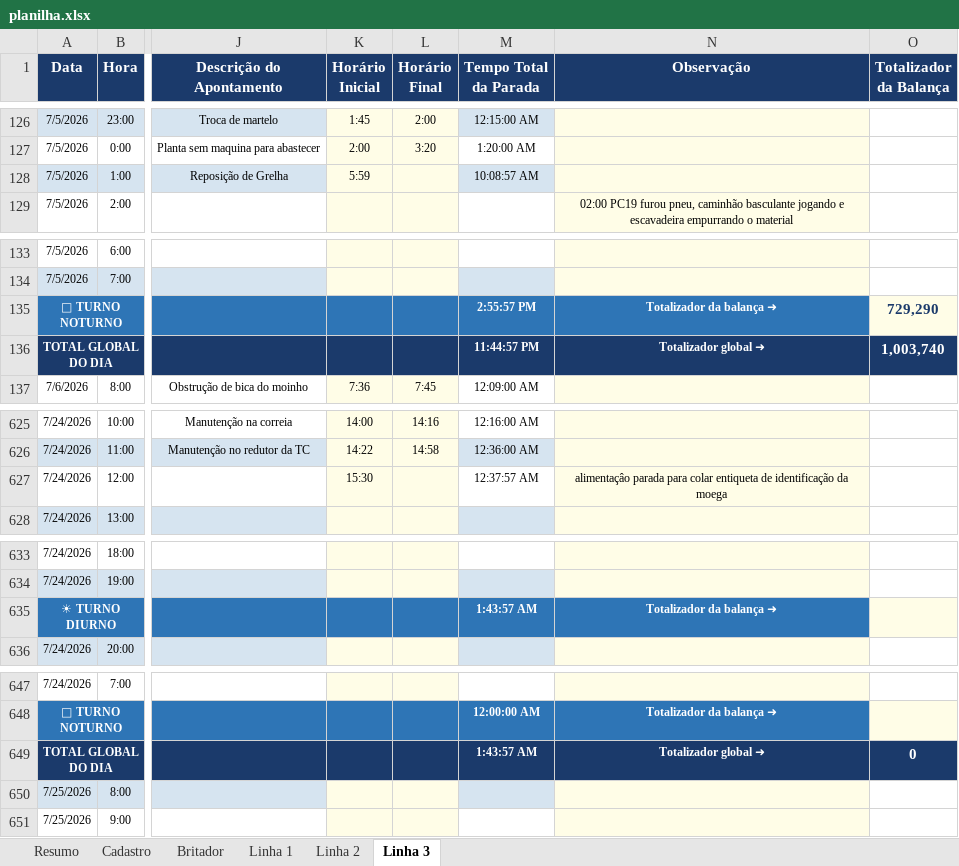
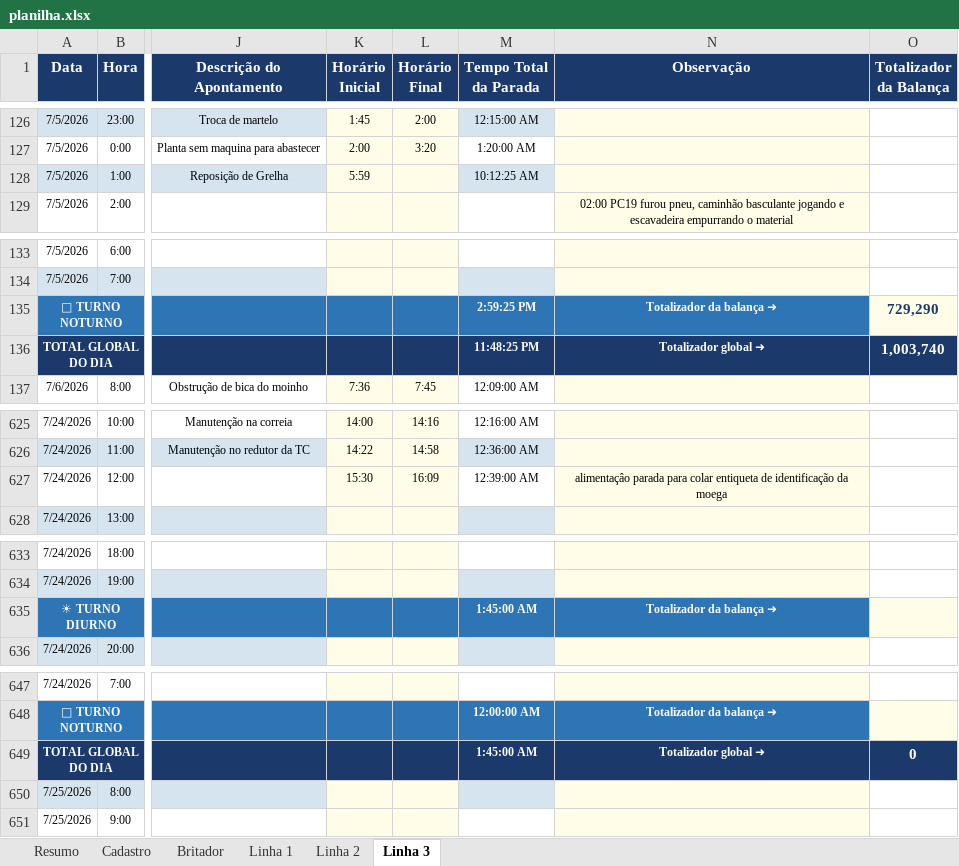
Before and after one commit to Plenz-code/BI-IMPACTANTES-PLANTA, an Excel workbook: planilha.xlsx, sheet Linha 3, drawn as a sheet; only a part is shown, gaps mark what is left out; values as stored, in another font and other column widths than the file's, no borders; the diff names each change by its address in the sheet, - before the commit and + after, or states it on an @@ line.

```diff
--- a/planilha.xlsx (sheet Linha 3)
+++ b/planilha.xlsx (sheet Linha 3)
-M128 (Tempo Total da Parada): 10:08:57 AM
+M128 (Tempo Total da Parada): 10:12:25 AM
-M135 (Tempo Total da Parada): 2:55:57 PM
+M135 (Tempo Total da Parada): 2:59:25 PM
-M136 (Tempo Total da Parada): 11:44:57 PM
+M136 (Tempo Total da Parada): 11:48:25 PM
-L627 (Horário Final): (empty)
+L627 (Horário Final): 16:09
-M627 (Tempo Total da Parada): 12:37:57 AM
+M627 (Tempo Total da Parada): 12:39:00 AM
-M635 (Tempo Total da Parada): 1:43:57 AM
+M635 (Tempo Total da Parada): 1:45:00 AM
-M649 (Tempo Total da Parada): 1:43:57 AM
+M649 (Tempo Total da Parada): 1:45:00 AM
```
Also changed, not shown: sheet Britador, sheet Linha 1.
